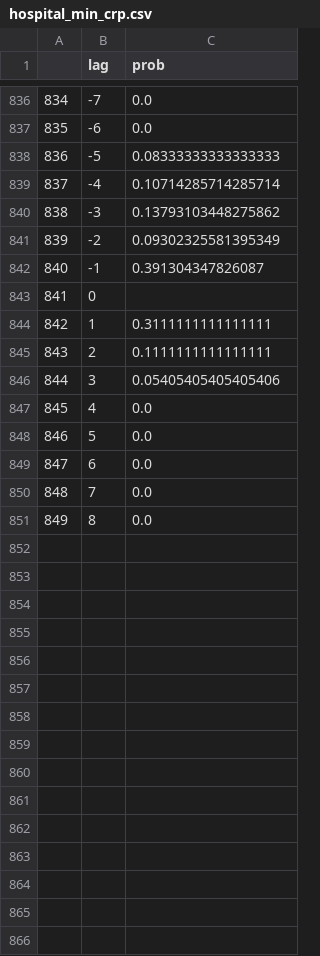
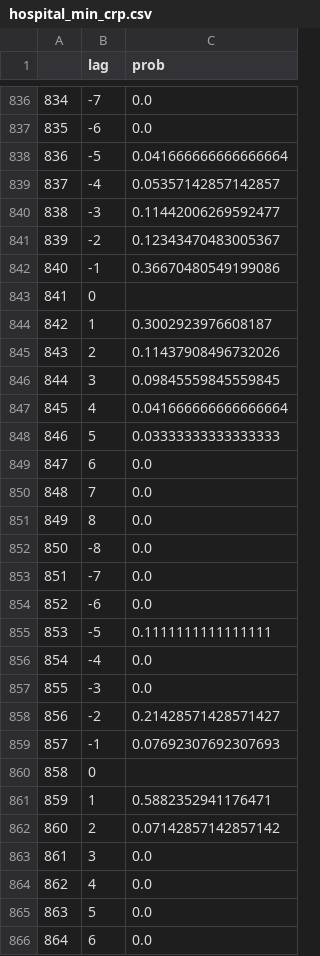
Before and after one commit to radrogue1/RepFR_analyses, a CSV file: hospital_min_crp.csv, drawn as a sheet; only a part is shown, gaps mark what is left out; the shorter side is filled out with more unchanged rows; addresses are those after the commit; the diff covers the shown part only; the diff names each change by its address in the sheet, - before the commit and + after, or states it on an @@ line.

```diff
--- a/hospital_min_crp.csv
+++ b/hospital_min_crp.csv
-C838 (prob): 0.08333333333333333
+C838 (prob): 0.041666666666666664
-C839 (prob): 0.10714285714285714
+C839 (prob): 0.05357142857142857
-C840 (prob): 0.13793103448275862
+C840 (prob): 0.11442006269592477
-C841 (prob): 0.09302325581395349
+C841 (prob): 0.12343470483005367
-C842 (prob): 0.391304347826087
+C842 (prob): 0.36670480549199086
-C844 (prob): 0.3111111111111111
+C844 (prob): 0.3002923976608187
-C845 (prob): 0.1111111111111111
+C845 (prob): 0.11437908496732026
-C846 (prob): 0.05405405405405406
+C846 (prob): 0.09845559845559845
+row 847: 845 | 4 | 0.041666666666666664
+row 848: 846 | 5 | 0.03333333333333333
+row 849: 847 | 6 | 0.0
+row 850: 848 | 7 | 0.0
+row 851: 849 | 8 | 0.0
@@ row 784 moved to row 852: 850 @@
+row 853: 851 | -7 | 0.0
+row 854: 852 | -6 | 0.0
+row 855: 853 | -5 | 0.1111111111111111
+row 856: 854 | -4 | 0.0
+row 857: 855 | -3 | 0.0
+row 858: 856 | -2 | 0.21428571428571427
+row 859: 857 | -1 | 0.07692307692307693
+row 860: 858 | 0
+row 861: 859 | 1 | 0.5882352941176471
+row 862: 860 | 2 | 0.07142857142857142
+row 863: 861 | 3 | 0.0
@@ column A renumbered between rows 864 and 885 @@
```
Also changed, not shown: 36 added rows, 1 removed row and 27 edited cells elsewhere in this file, hospital_reps.csv, hospital_sem_crp.csv, 20 other files.
